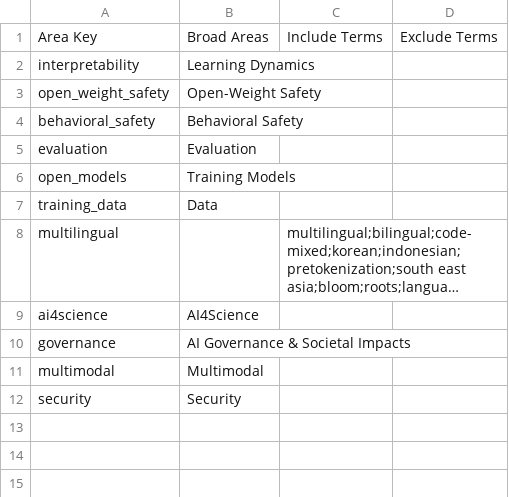
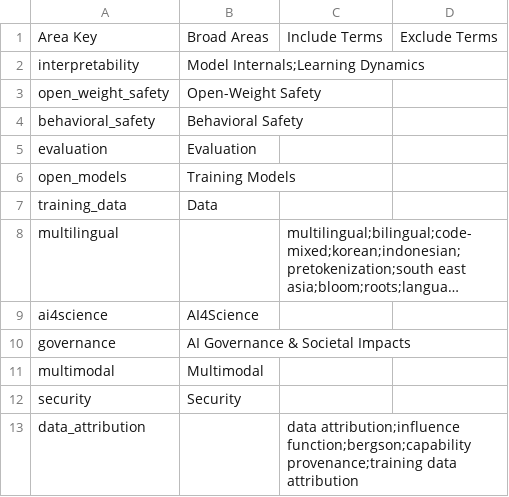
Before and after one commit to Quentin-Anthony/eleutherai-website-draft, a CSV file: research_area_filters.csv, drawn as a sheet; long unchanged cells end in ….

Commit message:
About page split into today/history; homepage evaluation copy; policy-ladder staff titles; nav and area-filter fixes from review

```diff
--- a/research_area_filters.csv
+++ b/research_area_filters.csv
@@ -1,3 +1,3 @@
 Area Key,Broad Areas,Include Terms,Exclude Terms
-interpretability,Learning Dynamics,,
+interpretability,Model Internals;Learning Dynamics,,
 open_weight_safety,Open-Weight Safety,,
@@ -12 +12,2 @@ multimodal,Multimodal,,
 security,Security,,
+data_attribution,,"data attribution;influence function;bergson;capability provenance;training data attribution",
```
Also changed, not shown: 5 other files.
